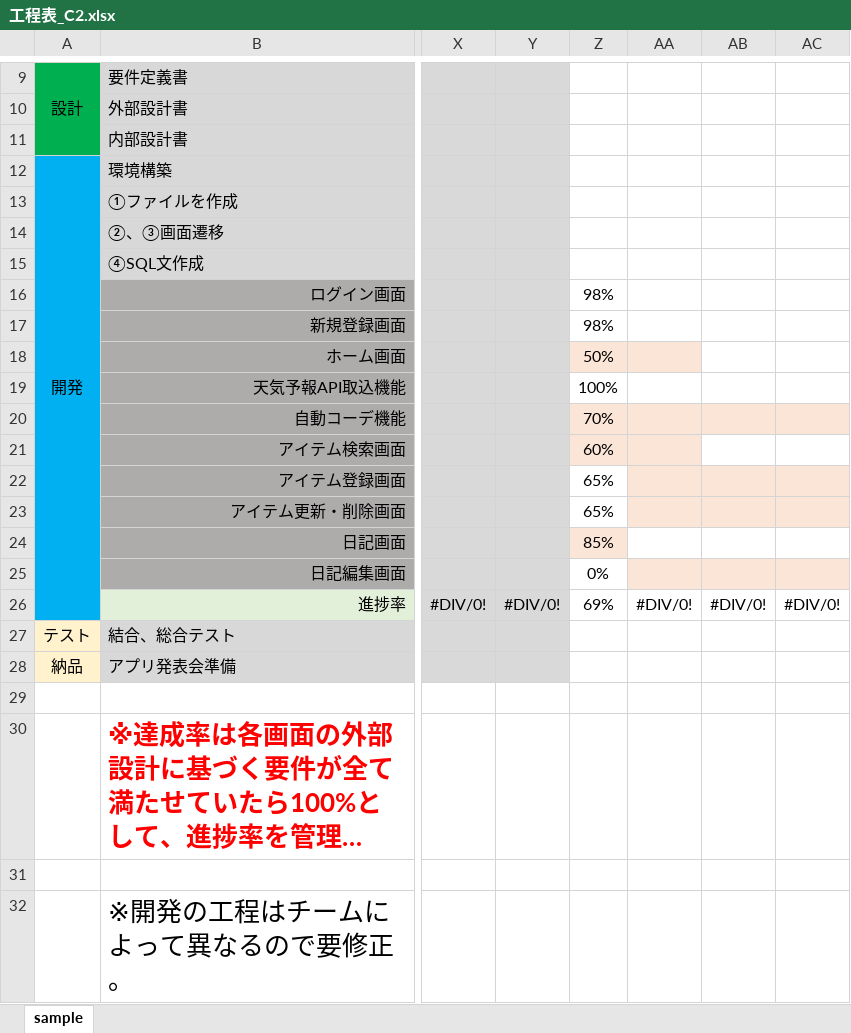
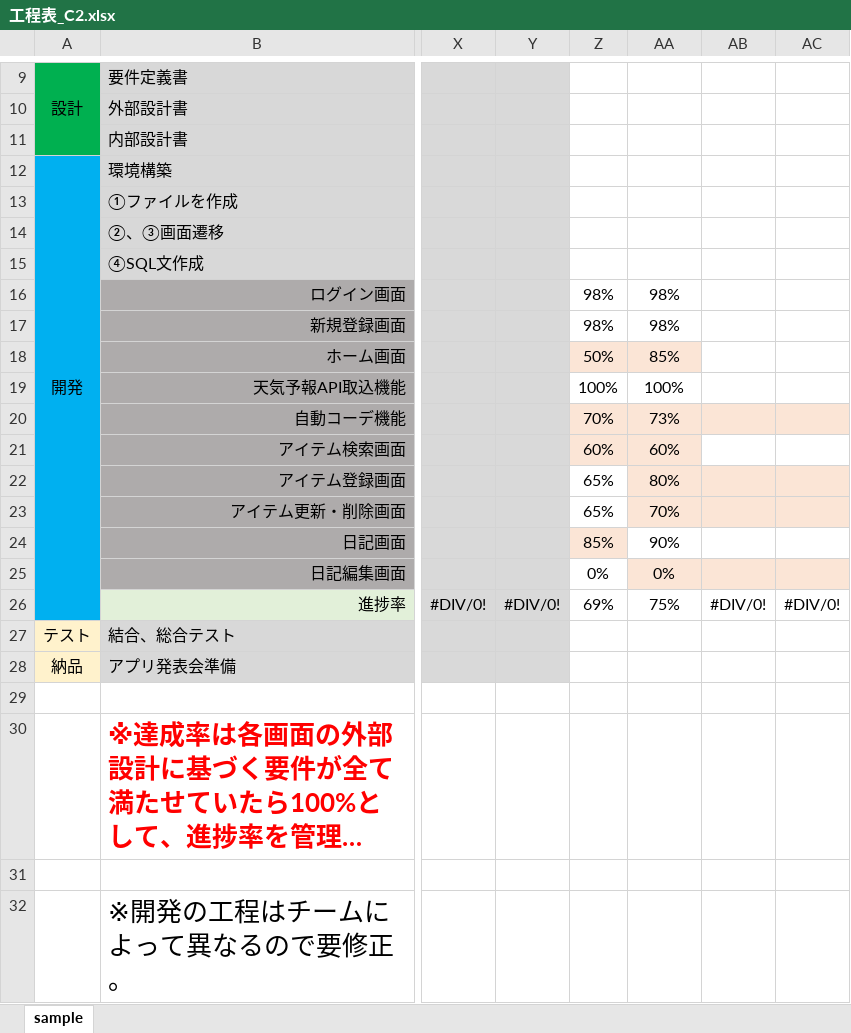
Before and after one commit to dojo2022/C-2, an Excel workbook: doc/工程表_C2.xlsx, sheet sample, drawn as a sheet; only a part is shown, gaps mark what is left out; long unchanged cells end in …; values as stored, in another font and other column widths than the file's, no borders; charts and pictures and conditional formats not drawn; the diff names each change by its address in the sheet, - before the commit and + after, or states it on an @@ line.

Commit message:
6.21工程表

```diff
--- a/doc/工程表_C2.xlsx (sheet sample)
+++ b/doc/工程表_C2.xlsx (sheet sample)
-AA16:AA17: (empty)
+AA16:AA17: 98%
-AA18: (empty)
+AA18: 85%
-AA19: (empty)
+AA19: 100%
-AA20: (empty)
+AA20: 73%
-AA21: (empty)
+AA21: 60%
-AA22: (empty)
+AA22: 80%
-AA23: (empty)
+AA23: 70%
-AA24: (empty)
+AA24: 90%
-AA25: (empty)
+AA25: 0%
-AA26: #DIV/0!
+AA26: 75%
```
